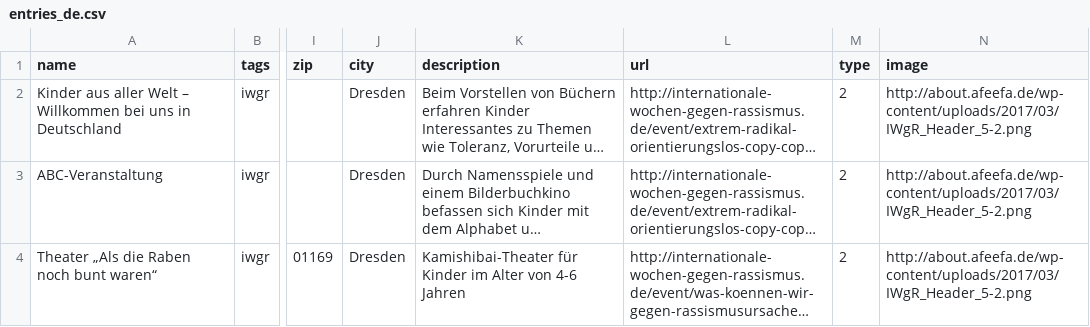
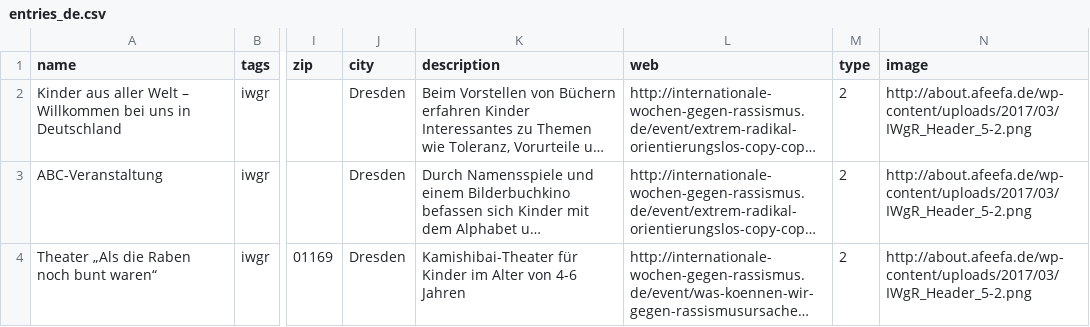
Before and after one commit to AfeefaDe/afeefa-neos, a CSV file: neos/Web/importData/iwgr/entries_de.csv, drawn as a sheet; only a part is shown, gaps mark what is left out; long unchanged cells end in …; the diff names each change by its address in the sheet, - before the commit and + after, or states it on an @@ line.

Commit message:
imported iwgr data

```diff
--- a/neos/Web/importData/iwgr/entries_de.csv
+++ b/neos/Web/importData/iwgr/entries_de.csv
-L1: url
+L1: web
```
Also changed, not shown: 3 other files.
